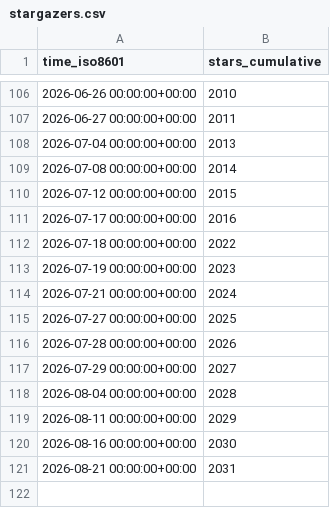
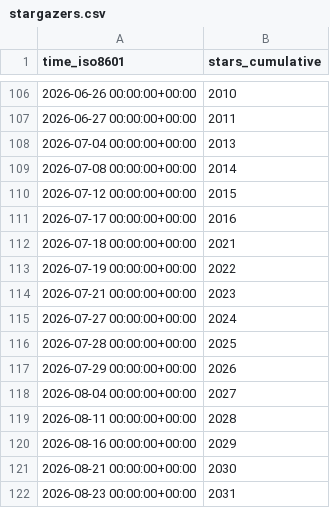
Before and after one commit to YosemiteCrew/Yosemite-Crew, a CSV file: YosemiteCrew/Yosemite-Crew/ghrs-data/stargazers.csv, drawn as a sheet; only a part is shown, gaps mark what is left out.

```diff
--- a/YosemiteCrew/Yosemite-Crew/ghrs-data/stargazers.csv
+++ b/YosemiteCrew/Yosemite-Crew/ghrs-data/stargazers.csv
@@ -111,11 +111,12 @@ time_iso8601,stars_cumulative
 2026-07-17 00:00:00+00:00,2016
-2026-07-18 00:00:00+00:00,2022
-2026-07-19 00:00:00+00:00,2023
-2026-07-21 00:00:00+00:00,2024
-2026-07-27 00:00:00+00:00,2025
-2026-07-28 00:00:00+00:00,2026
-2026-07-29 00:00:00+00:00,2027
-2026-08-04 00:00:00+00:00,2028
-2026-08-11 00:00:00+00:00,2029
-2026-08-16 00:00:00+00:00,2030
-2026-08-21 00:00:00+00:00,2031
+2026-07-18 00:00:00+00:00,2021
+2026-07-19 00:00:00+00:00,2022
+2026-07-21 00:00:00+00:00,2023
+2026-07-27 00:00:00+00:00,2024
+2026-07-28 00:00:00+00:00,2025
+2026-07-29 00:00:00+00:00,2026
+2026-08-04 00:00:00+00:00,2027
+2026-08-11 00:00:00+00:00,2028
+2026-08-16 00:00:00+00:00,2029
+2026-08-21 00:00:00+00:00,2030
+2026-08-23 00:00:00+00:00,2031
```
